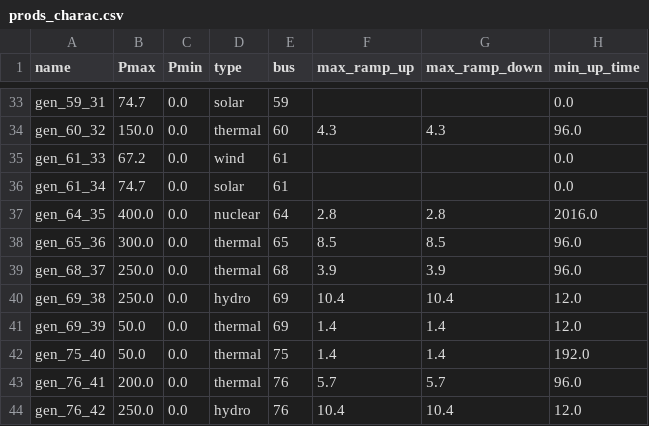
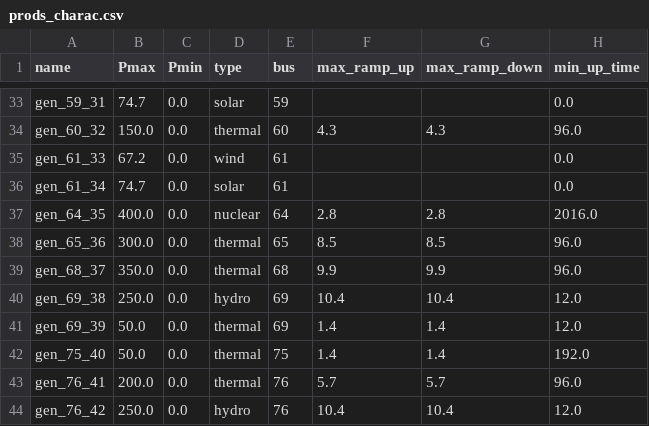
Before and after one commit to Grid2op/chronix2grid, a CSV file: input_data/generation/case118_l2rpn_wcci/prods_charac.csv, drawn as a sheet; only a part is shown, gaps mark what is left out; the diff names each change by its address in the sheet, - before the commit and + after, or states it on an @@ line.

Commit message:
Update prods_charac.csv
Correct the slack with its parameters used for WCCI competition.
When generating the chronics for this competition, we first limit the Pmax and ramps of the slack, run chronix2grid, and later correct the slack chronic (with its real Pmax and ramps) to better account for the energy losses.

```diff
--- a/input_data/generation/case118_l2rpn_wcci/prods_charac.csv
+++ b/input_data/generation/case118_l2rpn_wcci/prods_charac.csv
-B39 (Pmax): 250.0
+B39 (Pmax): 350.0
-F39 (max_ramp_up): 3.9
+F39 (max_ramp_up): 9.9
-G39 (max_ramp_down): 3.9
+G39 (max_ramp_down): 9.9
```
